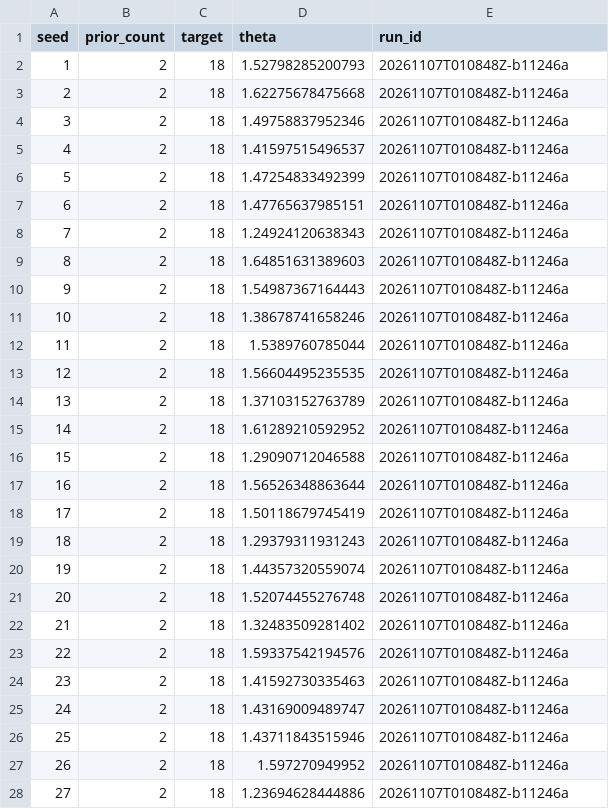
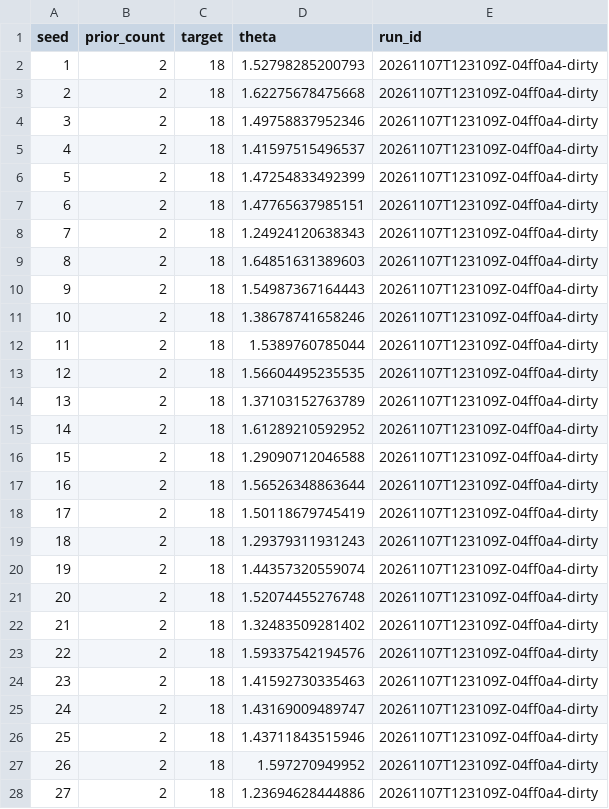
Before and after one commit to zeyuyaoy/interferon-response-robustness, a CSV file: results/04_cell_subsampling/subsampling.csv, drawn as a sheet; only a part is shown; the diff covers the shown part only.

```diff
--- a/results/04_cell_subsampling/subsampling.csv
+++ b/results/04_cell_subsampling/subsampling.csv
@@ -1,28 +1,28 @@
 "seed","prior_count","target","theta","run_id"
-1,2,18,1.52798285200793,"20261107T010848Z-b11246a"
-2,2,18,1.62275678475668,"20261107T010848Z-b11246a"
-3,2,18,1.49758837952346,"20261107T010848Z-b11246a"
-4,2,18,1.41597515496537,"20261107T010848Z-b11246a"
-5,2,18,1.47254833492399,"20261107T010848Z-b11246a"
-6,2,18,1.47765637985151,"20261107T010848Z-b11246a"
-7,2,18,1.24924120638343,"20261107T010848Z-b11246a"
-8,2,18,1.64851631389603,"20261107T010848Z-b11246a"
-9,2,18,1.54987367164443,"20261107T010848Z-b11246a"
-10,2,18,1.38678741658246,"20261107T010848Z-b11246a"
-11,2,18,1.5389760785044,"20261107T010848Z-b11246a"
-12,2,18,1.56604495235535,"20261107T010848Z-b11246a"
-13,2,18,1.37103152763789,"20261107T010848Z-b11246a"
-14,2,18,1.61289210592952,"20261107T010848Z-b11246a"
-15,2,18,1.29090712046588,"20261107T010848Z-b11246a"
-16,2,18,1.56526348863644,"20261107T010848Z-b11246a"
-17,2,18,1.50118679745419,"20261107T010848Z-b11246a"
-18,2,18,1.29379311931243,"20261107T010848Z-b11246a"
-19,2,18,1.44357320559074,"20261107T010848Z-b11246a"
-20,2,18,1.52074455276748,"20261107T010848Z-b11246a"
-21,2,18,1.32483509281402,"20261107T010848Z-b11246a"
-22,2,18,1.59337542194576,"20261107T010848Z-b11246a"
-23,2,18,1.41592730335463,"20261107T010848Z-b11246a"
-24,2,18,1.43169009489747,"20261107T010848Z-b11246a"
-25,2,18,1.43711843515946,"20261107T010848Z-b11246a"
-26,2,18,1.597270949952,"20261107T010848Z-b11246a"
-27,2,18,1.23694628444886,"20261107T010848Z-b11246a"
+1,2,18,1.52798285200793,"20261107T123109Z-04ff0a4-dirty"
+2,2,18,1.62275678475668,"20261107T123109Z-04ff0a4-dirty"
+3,2,18,1.49758837952346,"20261107T123109Z-04ff0a4-dirty"
+4,2,18,1.41597515496537,"20261107T123109Z-04ff0a4-dirty"
+5,2,18,1.47254833492399,"20261107T123109Z-04ff0a4-dirty"
+6,2,18,1.47765637985151,"20261107T123109Z-04ff0a4-dirty"
+7,2,18,1.24924120638343,"20261107T123109Z-04ff0a4-dirty"
+8,2,18,1.64851631389603,"20261107T123109Z-04ff0a4-dirty"
+9,2,18,1.54987367164443,"20261107T123109Z-04ff0a4-dirty"
+10,2,18,1.38678741658246,"20261107T123109Z-04ff0a4-dirty"
+11,2,18,1.5389760785044,"20261107T123109Z-04ff0a4-dirty"
+12,2,18,1.56604495235535,"20261107T123109Z-04ff0a4-dirty"
+13,2,18,1.37103152763789,"20261107T123109Z-04ff0a4-dirty"
+14,2,18,1.61289210592952,"20261107T123109Z-04ff0a4-dirty"
+15,2,18,1.29090712046588,"20261107T123109Z-04ff0a4-dirty"
+16,2,18,1.56526348863644,"20261107T123109Z-04ff0a4-dirty"
+17,2,18,1.50118679745419,"20261107T123109Z-04ff0a4-dirty"
+18,2,18,1.29379311931243,"20261107T123109Z-04ff0a4-dirty"
+19,2,18,1.44357320559074,"20261107T123109Z-04ff0a4-dirty"
+20,2,18,1.52074455276748,"20261107T123109Z-04ff0a4-dirty"
+21,2,18,1.32483509281402,"20261107T123109Z-04ff0a4-dirty"
+22,2,18,1.59337542194576,"20261107T123109Z-04ff0a4-dirty"
+23,2,18,1.41592730335463,"20261107T123109Z-04ff0a4-dirty"
+24,2,18,1.43169009489747,"20261107T123109Z-04ff0a4-dirty"
+25,2,18,1.43711843515946,"20261107T123109Z-04ff0a4-dirty"
+26,2,18,1.597270949952,"20261107T123109Z-04ff0a4-dirty"
+27,2,18,1.23694628444886,"20261107T123109Z-04ff0a4-dirty"
```
Also changed, not shown: 173 edited cells elsewhere in this file, results/05_sensitivity_analyses/hallmark_mapping.csv, results/08_pseudocount_sensitivity/pc_lineage_induction.csv, 54 other files.
